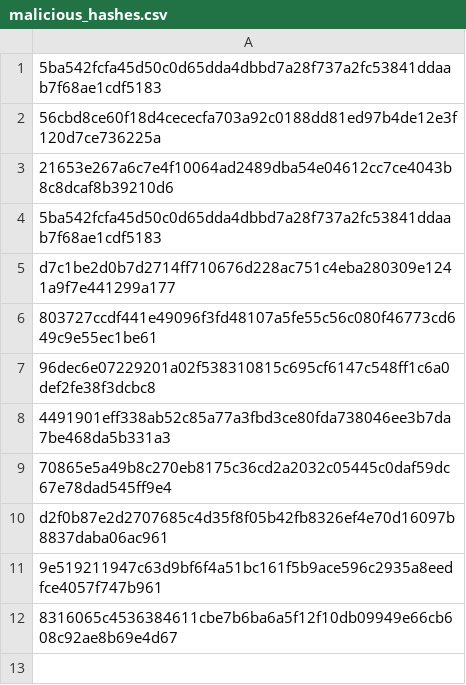
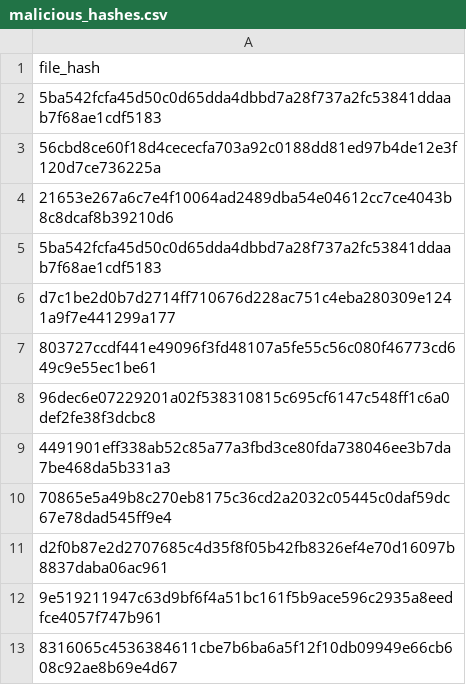
Before and after one commit to mthcht/Purpleteam, a CSV file: Detection/Threat Hunting/CROWDSTRIKE_BSOD_scams/IOCS/malicious_hashes.csv, drawn as a sheet.

Commit message:
Update malicious_hashes.csv

```diff
--- a/Detection/Threat Hunting/CROWDSTRIKE_BSOD_scams/IOCS/malicious_hashes.csv
+++ b/Detection/Threat Hunting/CROWDSTRIKE_BSOD_scams/IOCS/malicious_hashes.csv
@@ -1 +1,2 @@
+file_hash
 5ba542fcfa45d50c0d65dda4dbbd7a28f737a2fc53841ddaab7f68ae1cdf5183
```
